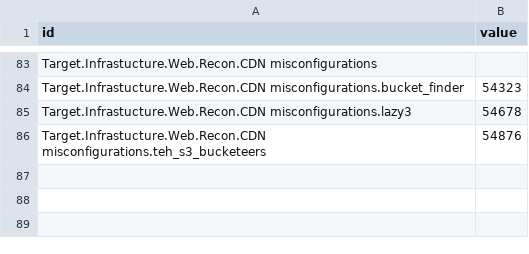
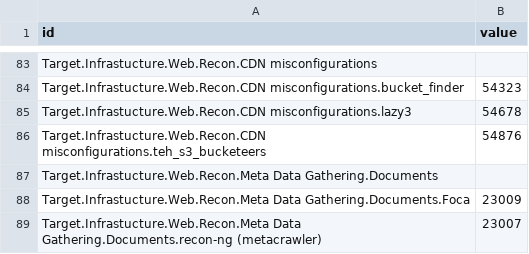
Before and after one commit to dynamicparallax/dynamicparallax.github.io, a CSV file: pages/flare.csv, drawn as a sheet; only a part is shown, gaps mark what is left out; the diff names each change by its address in the sheet, - before the commit and + after, or states it on an @@ line.

Commit message:
Update flare.csv

```diff
--- a/pages/flare.csv
+++ b/pages/flare.csv
+row 87: Target.Infrastucture.Web.Recon.Meta Data Gathering.Documents
+row 88: Target.Infrastucture.Web.Recon.Meta Data Gathering.Documents.Foca | 23009
+row 89: Target.Infrastucture.Web.Recon.Meta Data Gathering.Documents.recon-ng (metacrawler) | 23007
```
